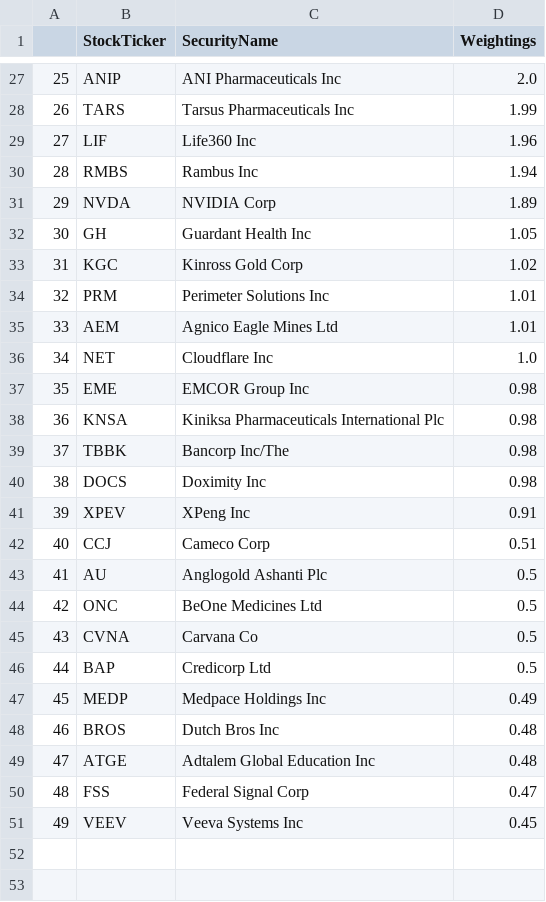
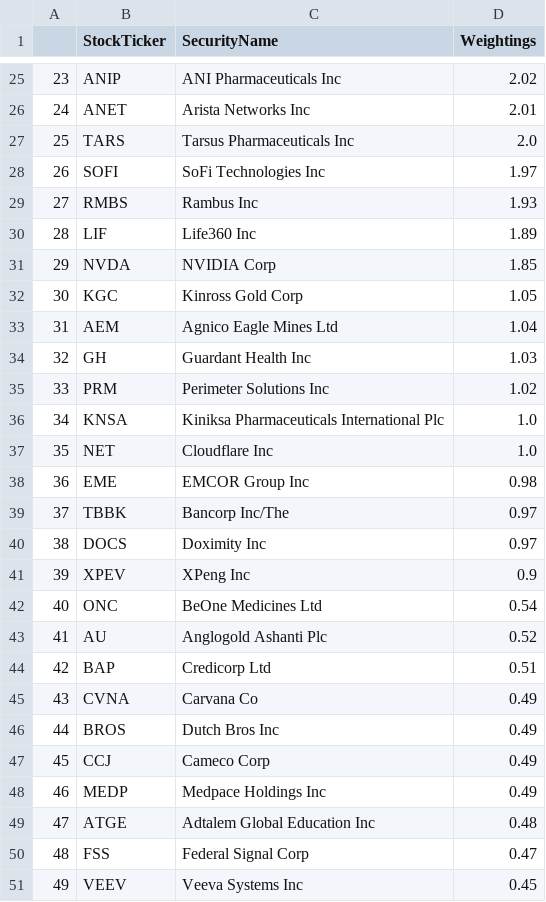
Before and after one commit to major/ffty-etf, a CSV file: ffty.csv, drawn as a sheet; only a part is shown, gaps mark what is left out; removed rows and columns are numbered as before the commit, all else as after; the diff covers the shown part only; the diff names each change by its address in the sheet, - before the commit and + after, or states it on an @@ line.

Commit message:
Updating ETF data: Wed Sep  3 01:52:32 UTC 2025

```diff
--- a/ffty.csv
+++ b/ffty.csv
@@ column A renumbered between rows 3 and 48 @@
-D25 (Weightings): 2.0
+D25 (Weightings): 2.02
+row 26: 24 | ANET | Arista Networks Inc | 2.01
-D27 (Weightings): 1.99
+D27 (Weightings): 2.0
-row 29: 27 | LIF | Life360 Inc | 1.96
+row 28: 26 | SOFI | SoFi Technologies Inc | 1.97
-D29 (Weightings): 1.94
+D29 (Weightings): 1.93
+row 30: 28 | LIF | Life360 Inc | 1.89
-D31 (Weightings): 1.89
+D31 (Weightings): 1.85
-row 32: 30 | GH | Guardant Health Inc | 1.05
-D32 (Weightings): 1.02
+D32 (Weightings): 1.05
-row 34: 32 | PRM | Perimeter Solutions Inc | 1.01
-D33 (Weightings): 1.01
+D33 (Weightings): 1.04
+row 34: 32 | GH | Guardant Health Inc | 1.03
+row 35: 33 | PRM | Perimeter Solutions Inc | 1.02
+row 36: 34 | KNSA | Kiniksa Pharmaceuticals International Plc | 1.0
-row 38: 36 | KNSA | Kiniksa Pharmaceuticals International Plc | 0.98
-D39:D40 (Weightings): 0.98
+D39:D40 (Weightings): 0.97
-D41 (Weightings): 0.91
+D41 (Weightings): 0.9
-row 42: 40 | CCJ | Cameco Corp | 0.51
-row 43: 41 | AU | Anglogold Ashanti Plc | 0.5
-D42 (Weightings): 0.5
+D42 (Weightings): 0.54
-row 45: 43 | CVNA | Carvana Co | 0.5
+row 43: 41 | AU | Anglogold Ashanti Plc | 0.52
-D44 (Weightings): 0.5
+D44 (Weightings): 0.51
+row 45: 43 | CVNA | Carvana Co | 0.49
+row 46: 44 | BROS | Dutch Bros Inc | 0.49
+row 47: 45 | CCJ | Cameco Corp | 0.49
-row 48: 46 | BROS | Dutch Bros Inc | 0.48
```
Also changed, not shown: 9 added rows, 11 removed rows and 14 edited cells elsewhere in this file, 2 other files.
